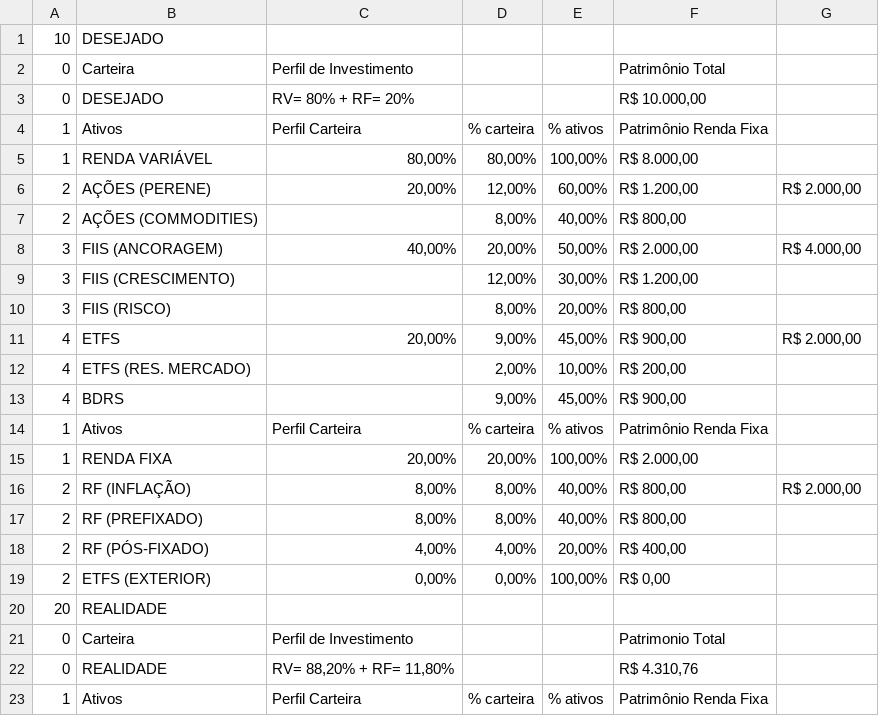
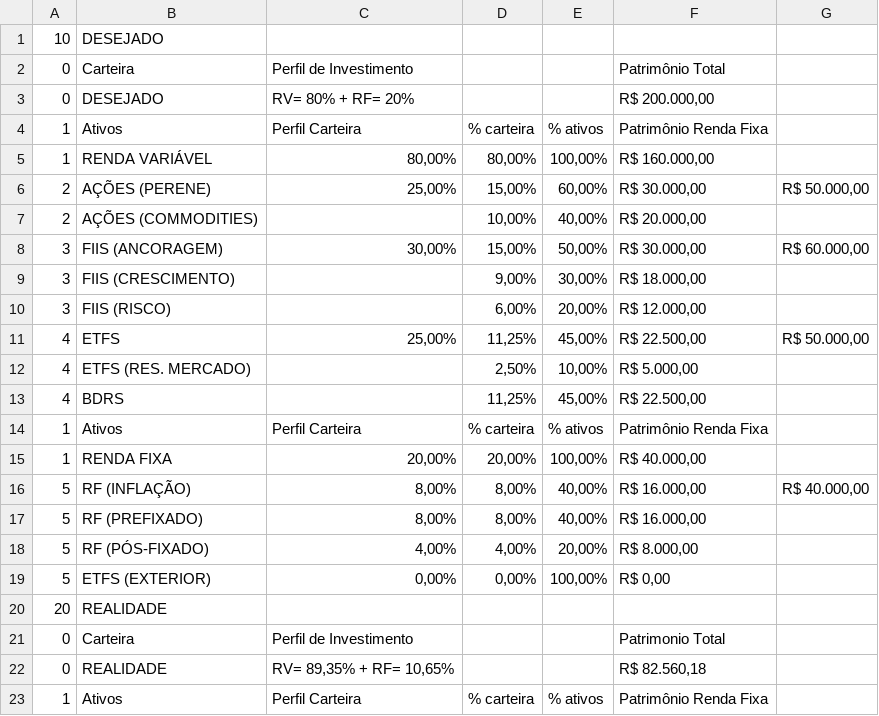
Before and after one commit to Peruta2/Investidores, a CSV file: csv/carteira_balanceamento.csv, drawn as a sheet; only a part is shown; the diff covers the shown part only.

```diff
--- a/csv/carteira_balanceamento.csv
+++ b/csv/carteira_balanceamento.csv
@@ -2,22 +2,22 @@
 0;Carteira;Perfil de Investimento;;;Patrimônio Total;
-0;DESEJADO;RV= 80% + RF= 20%;;;R$ 10.000,00;
+0;DESEJADO;RV= 80% + RF= 20%;;;R$ 200.000,00;
 1;Ativos;Perfil Carteira;% carteira;% ativos;Patrimônio Renda Fixa;
-1;RENDA VARIÁVEL;80,00%;80,00%;100,00%;R$ 8.000,00;
-2;AÇÕES (PERENE);20,00%;12,00%;60,00%;R$ 1.200,00;R$ 2.000,00
-2;AÇÕES (COMMODITIES);;8,00%;40,00%;R$ 800,00;
-3;FIIS (ANCORAGEM);40,00%;20,00%;50,00%;R$ 2.000,00;R$ 4.000,00
-3;FIIS (CRESCIMENTO);;12,00%;30,00%;R$ 1.200,00;
-3;FIIS (RISCO);;8,00%;20,00%;R$ 800,00;
-4;ETFS;20,00%;9,00%;45,00%;R$ 900,00;R$ 2.000,00
-4;ETFS (RES. MERCADO);;2,00%;10,00%;R$ 200,00;
-4;BDRS;;9,00%;45,00%;R$ 900,00;
+1;RENDA VARIÁVEL;80,00%;80,00%;100,00%;R$ 160.000,00;
+2;AÇÕES (PERENE);25,00%;15,00%;60,00%;R$ 30.000,00;R$ 50.000,00
+2;AÇÕES (COMMODITIES);;10,00%;40,00%;R$ 20.000,00;
+3;FIIS (ANCORAGEM);30,00%;15,00%;50,00%;R$ 30.000,00;R$ 60.000,00
+3;FIIS (CRESCIMENTO);;9,00%;30,00%;R$ 18.000,00;
+3;FIIS (RISCO);;6,00%;20,00%;R$ 12.000,00;
+4;ETFS;25,00%;11,25%;45,00%;R$ 22.500,00;R$ 50.000,00
+4;ETFS (RES. MERCADO);;2,50%;10,00%;R$ 5.000,00;
+4;BDRS;;11,25%;45,00%;R$ 22.500,00;
 1;Ativos;Perfil Carteira;% carteira;% ativos;Patrimônio Renda Fixa;
-1;RENDA FIXA;20,00%;20,00%;100,00%;R$ 2.000,00;
-2;RF (INFLAÇÃO);8,00%;8,00%;40,00%;R$ 800,00;R$ 2.000,00
-2;RF (PREFIXADO);8,00%;8,00%;40,00%;R$ 800,00;
-2;RF (PÓS-FIXADO);4,00%;4,00%;20,00%;R$ 400,00;
-2;ETFS (EXTERIOR);0,00%;0,00%;100,00%;R$ 0,00;
+1;RENDA FIXA;20,00%;20,00%;100,00%;R$ 40.000,00;
+5;RF (INFLAÇÃO);8,00%;8,00%;40,00%;R$ 16.000,00;R$ 40.000,00
+5;RF (PREFIXADO);8,00%;8,00%;40,00%;R$ 16.000,00;
+5;RF (PÓS-FIXADO);4,00%;4,00%;20,00%;R$ 8.000,00;
+5;ETFS (EXTERIOR);0,00%;0,00%;100,00%;R$ 0,00;
 20;REALIDADE;;;;;
 0;Carteira;Perfil de Investimento;;;Patrimonio Total;
-0;REALIDADE;RV= 88,20% + RF= 11,80%;;;R$ 4.310,76;
+0;REALIDADE;RV= 89,35% + RF= 10,65%;;;R$ 82.560,18;
 1;Ativos;Perfil Carteira;% carteira;% ativos;Patrimônio Renda Fixa;
```
Also changed, not shown: 3 added rows, 3 removed rows and 37 edited cells elsewhere in this file, csv/carteira_gestao_ativos.csv, csv/carteira_oportunidades.csv.
